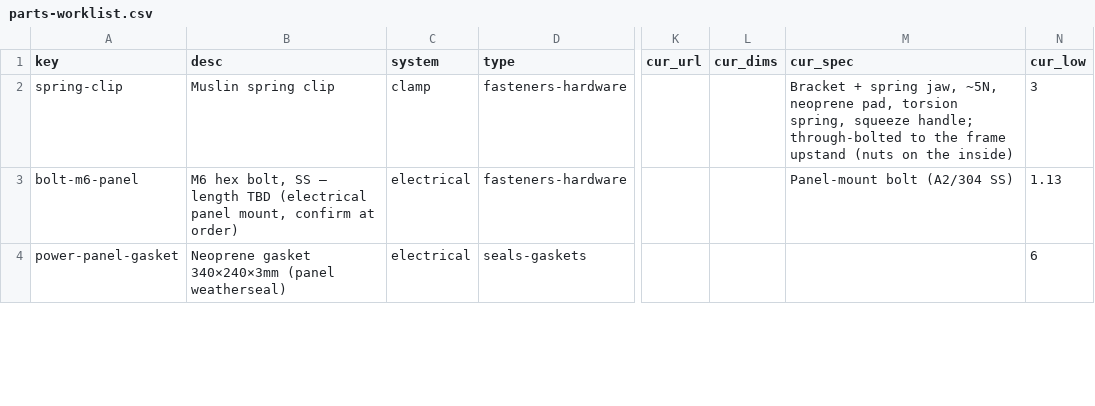
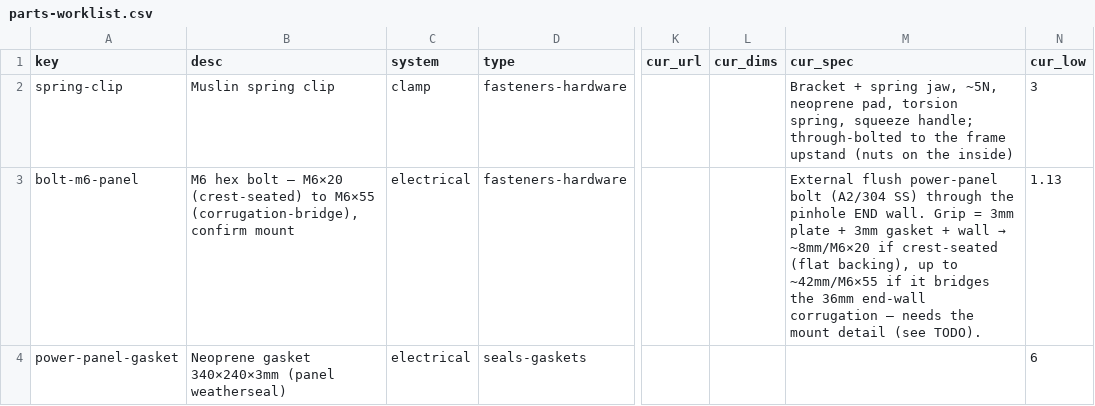
Before and after one commit to alvinr/tbs, a CSV file: parts-worklist.csv, drawn as a sheet; only a part is shown, gaps mark what is left out; the diff covers the shown part only; the diff names each change by its address in the sheet, - before the commit and + after, or states it on an @@ line.

```diff
--- a/parts-worklist.csv
+++ b/parts-worklist.csv
-B3 (desc): M6 hex bolt, SS — length TBD (electrical panel mount, confirm at order)
+B3 (desc): M6 hex bolt — M6×20 (crest-seated) to M6×55 (corrugation-bridge), confirm mount
@@ M3 (cur_spec): Panel-mount bolt (A2/304 SS) → External flush power-panel bolt (A2/304 SS) through the pinhole END wall. Grip = 3mm plate + 3mm gasket + wall → ~8mm/M6×20 if crest-seated (flat backing), up to ~42mm/M6×55 if it bridges the 36mm end-wall corrugation — needs the mount detail (see TODO). @@
```
Also changed, not shown: 1 added row, 1 removed row and 6 edited cells elsewhere in this file, 7 other files.
